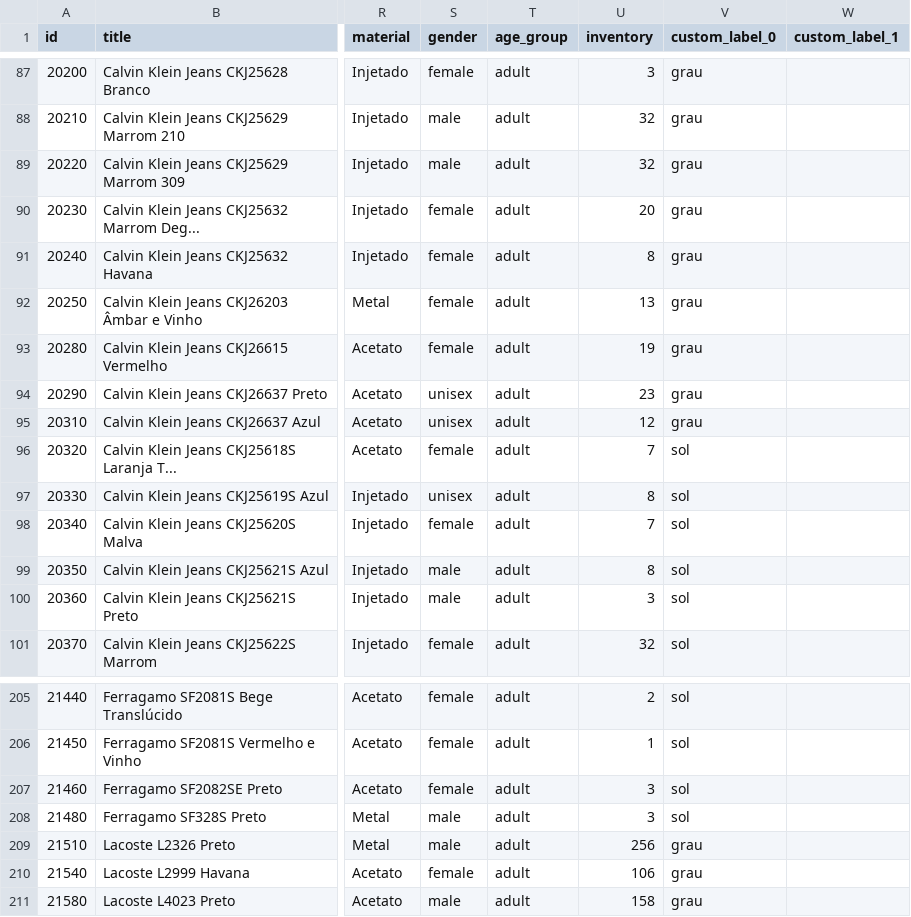
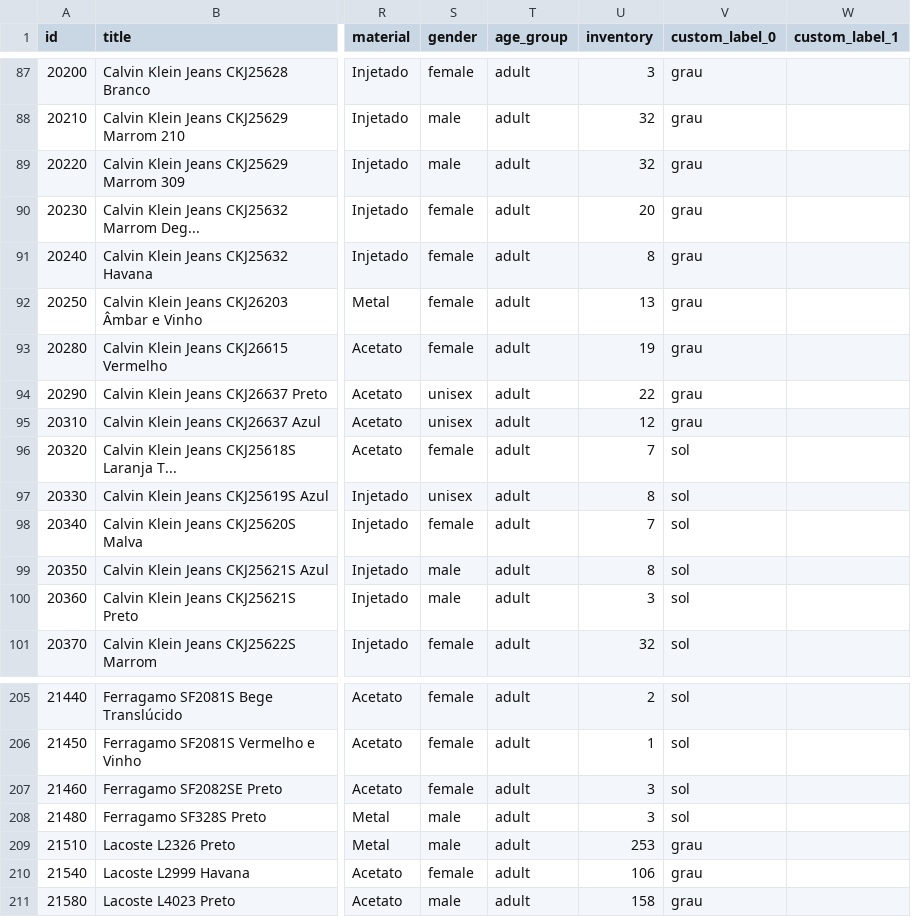
Before and after one commit to DaviRibeiro96/opticalia-catalogo, a CSV file: docs/catalogo_opticalia.csv, drawn as a sheet; only a part is shown, gaps mark what is left out; the diff names each change by its address in the sheet, - before the commit and + after, or states it on an @@ line.

Commit message:
Catalogo atualizado

```diff
--- a/docs/catalogo_opticalia.csv
+++ b/docs/catalogo_opticalia.csv
-U94 (inventory): 23
+U94 (inventory): 22
-U209 (inventory): 256
+U209 (inventory): 253
```
Also changed, not shown: 1 other file.
